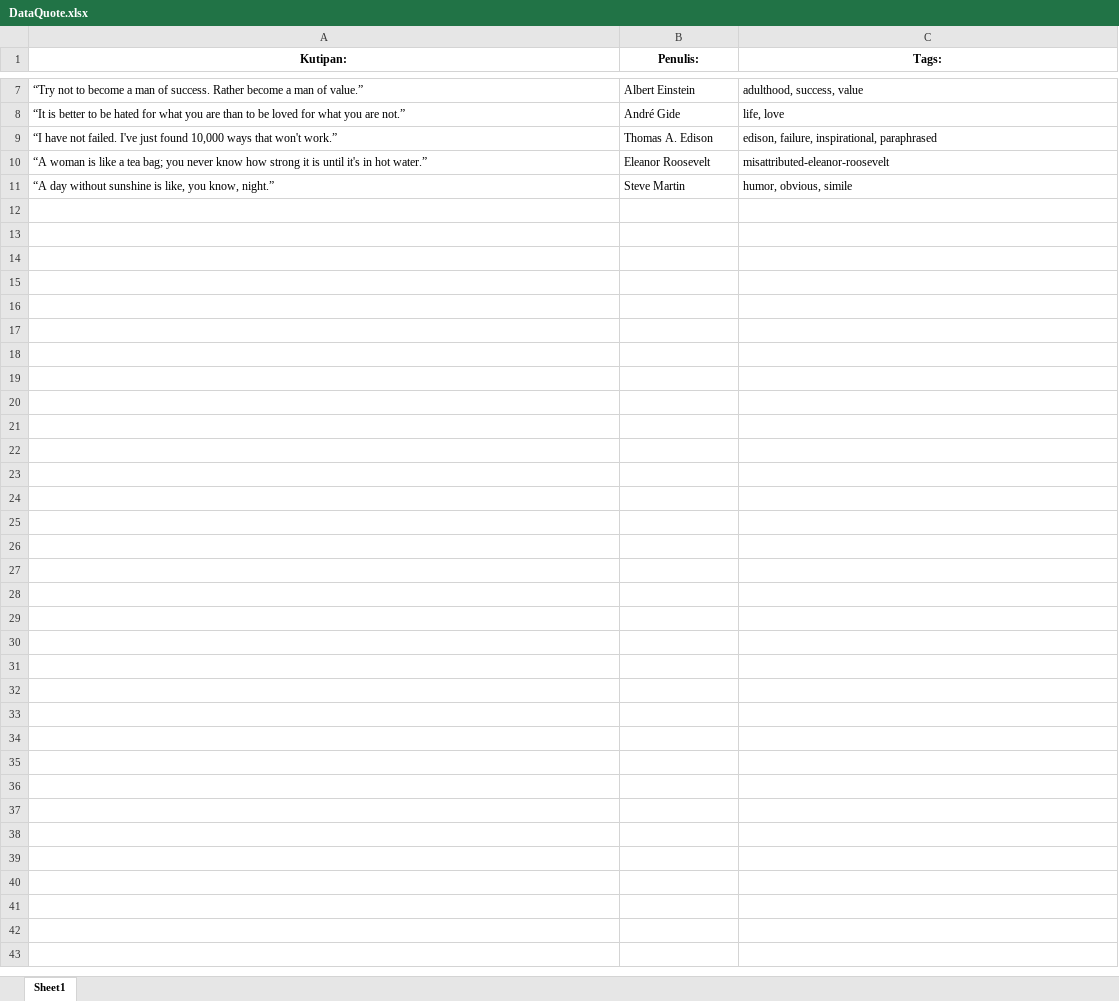
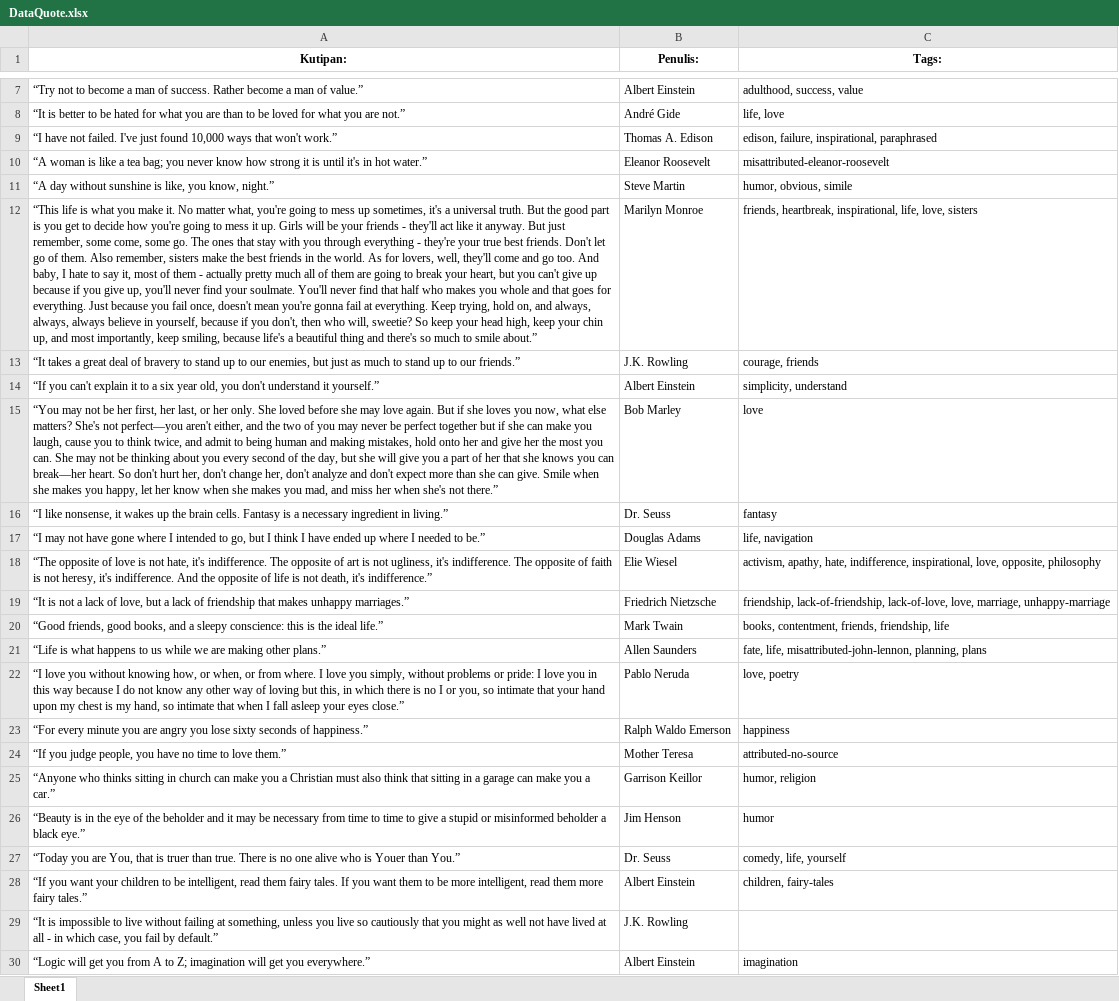
Before and after one commit to zidanLPTP/PythonDasar, an Excel workbook: WebScraper/Hasil/DataQuote.xlsx, sheet Sheet1, drawn as a sheet; only a part is shown, gaps mark what is left out; values as stored, in another font and other column widths than the file's, no borders; the diff covers the shown part only; the diff names each change by its address in the sheet, - before the commit and + after, or states it on an @@ line.

```diff
--- a/WebScraper/Hasil/DataQuote.xlsx (sheet Sheet1)
+++ b/WebScraper/Hasil/DataQuote.xlsx (sheet Sheet1)
+row 12: “This life is what you make it. No matter what, you're going to mess up sometimes, it's a universal truth. But the good part is you get to decide how you're going to mess it up. Girls will be your friends - they'll act like it anyway. But just remember, some come, some go. The ones that stay with you through everything - they're your true best friends. Don't let go of them. Also remember, sisters make the best friends in the world. As for lovers, well, they'll come and go too. And baby, I hate to say it, most of them - actually pretty much all of them are going to break your heart, but you can't give up because if you give up, you'll never find your soulmate. You'll never find that half who makes you whole and that goes for everything. Just because you fail once, doesn't mean you're gonna fail at everything. Keep trying, hold on, and always, always, always believe in yourself, because if you don't, then who will, sweetie? So keep your head high, keep your chin up, and most importantly, keep smiling, because life's a beautiful thing and there's so much to smile about.” | Marilyn Monroe | friends, heartbreak, inspirational, life, love, sisters
+row 13: “It takes a great deal of bravery to stand up to our enemies, but just as much to stand up to our friends.” | J.K. Rowling | courage, friends
+row 14: “If you can't explain it to a six year old, you don't understand it yourself.” | Albert Einstein | simplicity, understand
+row 15: “You may not be her first, her last, or her only. She loved before she may love again. But if she loves you now, what else matters? She's not perfect—you aren't either, and the two of you may never be perfect together but if she can make you laugh, cause you to think twice, and admit to being human and making mistakes, hold onto her and give her the most you can. She may not be thinking about you every second of the day, but she will give you a part of her that she knows you can break—her heart. So don't hurt her, don't change her, don't analyze and don't expect more than she can give. Smile when she makes you happy, let her know when she makes you mad, and miss her when she's not there.” | Bob Marley | love
+row 16: “I like nonsense, it wakes up the brain cells. Fantasy is a necessary ingredient in living.” | Dr. Seuss | fantasy
+row 17: “I may not have gone where I intended to go, but I think I have ended up where I needed to be.” | Douglas Adams | life, navigation
+row 18: “The opposite of love is not hate, it's indifference. The opposite of art is not ugliness, it's indifference. The opposite of faith is not heresy, it's indifference. And the opposite of life is not death, it's indifference.” | Elie Wiesel | activism, apathy, hate, indifference, inspirational, love, opposite, philosophy
+row 19: “It is not a lack of love, but a lack of friendship that makes unhappy marriages.” | Friedrich Nietzsche | friendship, lack-of-friendship, lack-of-love, love, marriage, unhappy-marriage
+row 20: “Good friends, good books, and a sleepy conscience: this is the ideal life.” | Mark Twain | books, contentment, friends, friendship, life
+row 21: “Life is what happens to us while we are making other plans.” | Allen Saunders | fate, life, misattributed-john-lennon, planning, plans
+row 22: “I love you without knowing how, or when, or from where. I love you simply, without problems or pride: I love you in this way because I do not know any other way of loving but this, in which there is no I or you, so intimate that your hand upon my chest is my hand, so intimate that when I fall asleep your eyes close.” | Pablo Neruda | love, poetry
+row 23: “For every minute you are angry you lose sixty seconds of happiness.” | Ralph Waldo Emerson | happiness
+row 24: “If you judge people, you have no time to love them.” | Mother Teresa | attributed-no-source
+row 25: “Anyone who thinks sitting in church can make you a Christian must also think that sitting in a garage can make you a car.” | Garrison Keillor | humor, religion
+row 26: “Beauty is in the eye of the beholder and it may be necessary from time to time to give a stupid or misinformed beholder a black eye.” | Jim Henson | humor
+row 27: “Today you are You, that is truer than true. There is no one alive who is Youer than You.” | Dr. Seuss | comedy, life, yourself
+row 28: “If you want your children to be intelligent, read them fairy tales. If you want them to be more intelligent, read them more fairy tales.” | Albert Einstein | children, fairy-tales
+row 29: “It is impossible to live without failing at something, unless you live so cautiously that you might as well not have lived at all - in which case, you fail by default.” | J.K. Rowling
+row 30: “Logic will get you from A to Z; imagination will get you everywhere.” | Albert Einstein | imagination
```
Also changed, not shown: 71 added rows elsewhere in this sheet, 1 other file.
